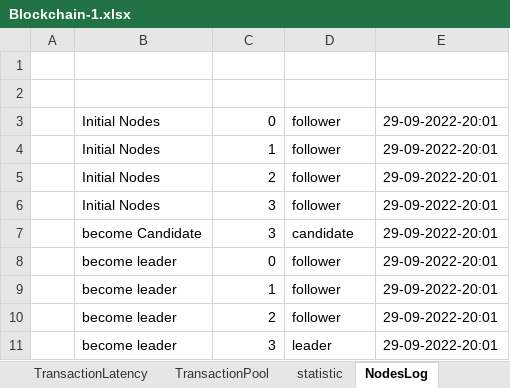
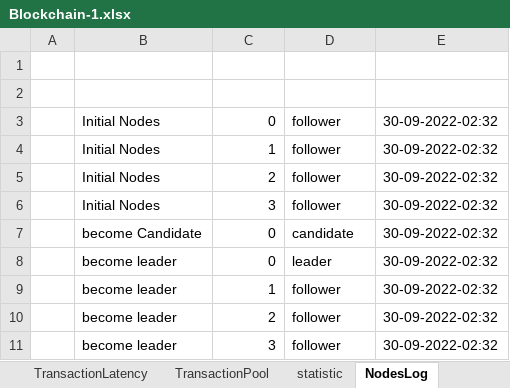
Before and after one commit to AlbshriAdel/BlockSimOsmosis, an Excel workbook: output/Blockchain-1.xlsx, sheet NodesLog, drawn as a sheet; values as stored, in another font and other column widths than the file's, no borders; the diff names each change by its address in the sheet, - before the commit and + after, or states it on an @@ line.

```diff
--- a/output/Blockchain-1.xlsx (sheet NodesLog)
+++ b/output/Blockchain-1.xlsx (sheet NodesLog)
-E3:E11 (Joining Time): 29-09-2022-20:01
+E3:E11 (Joining Time): 30-09-2022-02:32
-C7 (Node ID): 3
+C7 (Node ID): 0
-D8 (Node Type): follower
+D8 (Node Type): leader
-D11 (Node Type): leader
+D11 (Node Type): follower
```
Also changed, not shown: sheet Transcations, sheet TransactionLatency, sheet block, sheet Results, sheet statistic, sheet config, 9 other files.
